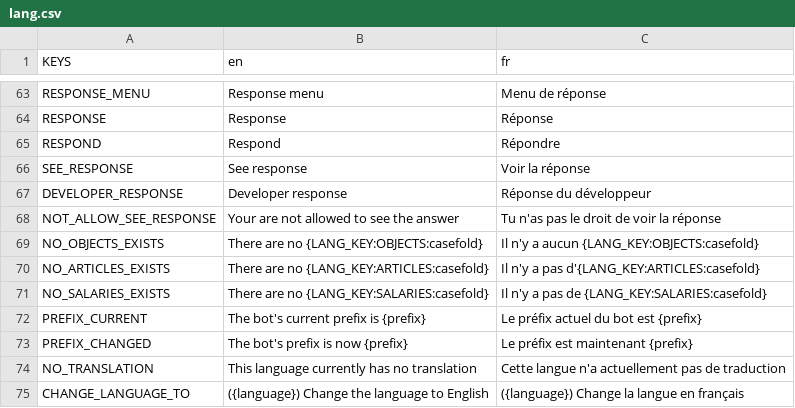
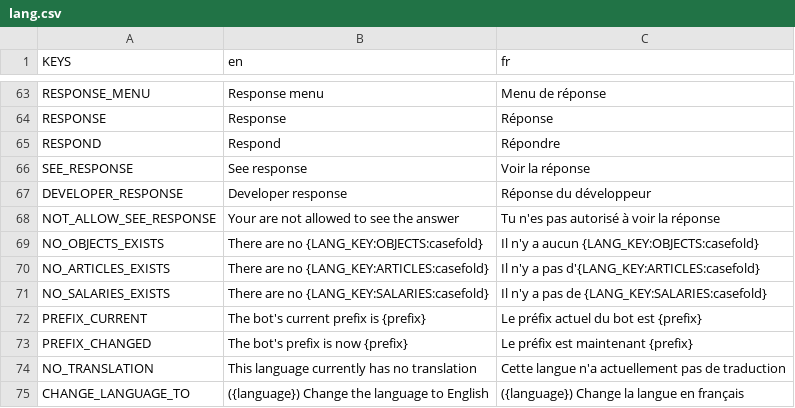
Before and after one commit to Dams4K/CoordBot, a CSV file: lang/lang.csv, drawn as a sheet; only a part is shown, gaps mark what is left out.

```diff
--- a/lang/lang.csv
+++ b/lang/lang.csv
@@ -71,3 +71,3 @@ SEE_RESPONSE,See response,Voir la réponse
 DEVELOPER_RESPONSE,Developer response,Réponse du développeur
-NOT_ALLOW_SEE_RESPONSE,Your are not allowed to see the answer,Tu n'as pas le droit de voir la réponse
+NOT_ALLOW_SEE_RESPONSE,Your are not allowed to see the answer,Tu n'es pas autorisé à voir la réponse
 NO_OBJECTS_EXISTS,There are no {LANG_KEY:OBJECTS:casefold},Il n'y a aucun {LANG_KEY:OBJECTS:casefold}
```
Also changed, not shown: 2 other files.
